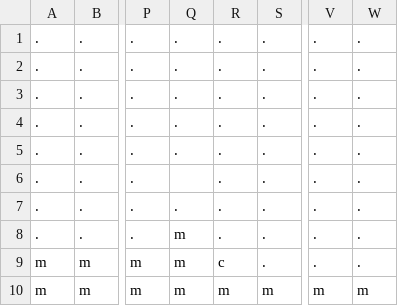
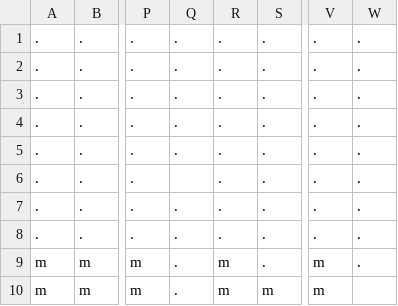
Before and after one commit to beatriceliang/RustyHeart, a CSV file: levels/level0.csv, drawn as a sheet; only a part is shown, gaps mark what is left out; the diff names each change by its address in the sheet, - before the commit and + after, or states it on an @@ line.

Commit message:
levels

```diff
--- a/levels/level0.csv
+++ b/levels/level0.csv
-Q8:Q10: m
+Q8:Q10: .
-R9: c
+R9: m
-V9: .
+V9: m
-W10: m
+W10: (empty)
```
Also changed, not shown: 1 other file.
